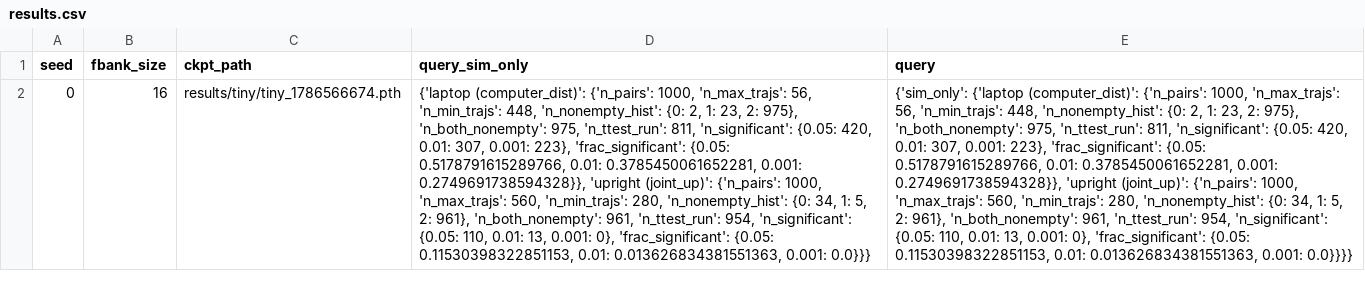
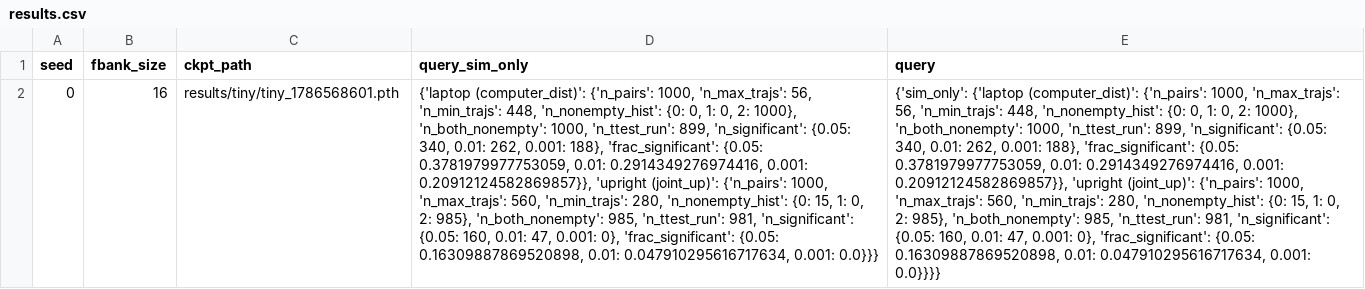
Before and after one commit to mirandali707/tversky_sirl, a CSV file: experiments/005-sirl-tversky/results/tiny/results.csv, drawn as a sheet; the diff names each change by its address in the sheet, - before the commit and + after, or states it on an @@ line.

```diff
--- a/experiments/005-sirl-tversky/results/tiny/results.csv
+++ b/experiments/005-sirl-tversky/results/tiny/results.csv
-C2 (ckpt_path): results/tiny/tiny_1786566674.pth
+C2 (ckpt_path): results/tiny/tiny_1786568601.pth
-D2 (query_sim_only): …'n_nonempty_hist': {0: 2, 1: 23, 2: 975}, 'n_both_nonempty': 975, 'n_ttest_run': 811, 'n_significant': {0.05: 420, 0.01: 307, 0.001: 223}, 'frac_significant': {0.05: 0.5178791615289766, 0.01: 0.3785450061652281, 0.001: 0.2749691738594328}}, 'upright (joint_up)': {'n_pairs': 1000, 'n_max_trajs': 560, 'n_min_trajs': 280, 'n_nonempty_hist': {0: 34, 1: 5, 2: 961}, 'n_both_nonempty': 961, 'n_ttest_run': 954, 'n_significant': {0.05: 110, 0.01: 13, 0.001: 0}, 'frac_significant': {0.05: 0.11530398322851153, 0.01: 0.013626834381551363, 0.001: 0.0}}}
+D2 (query_sim_only): …'n_nonempty_hist': {0: 0, 1: 0, 2: 1000}, 'n_both_nonempty': 1000, 'n_ttest_run': 899, 'n_significant': {0.05: 340, 0.01: 262, 0.001: 188}, 'frac_significant': {0.05: 0.3781979977753059, 0.01: 0.2914349276974416, 0.001: 0.20912124582869857}}, 'upright (joint_up)': {'n_pairs': 1000, 'n_max_trajs': 560, 'n_min_trajs': 280, 'n_nonempty_hist': {0: 15, 1: 0, 2: 985}, 'n_both_nonempty': 985, 'n_ttest_run': 981, 'n_significant': {0.05: 160, 0.01: 47, 0.001: 0}, 'frac_significant': {0.05: 0.16309887869520898, 0.01: 0.047910295616717634, 0.001: 0.0}}}
-E2 (query): …'n_nonempty_hist': {0: 2, 1: 23, 2: 975}, 'n_both_nonempty': 975, 'n_ttest_run': 811, 'n_significant': {0.05: 420, 0.01: 307, 0.001: 223}, 'frac_significant': {0.05: 0.5178791615289766, 0.01: 0.3785450061652281, 0.001: 0.2749691738594328}}, 'upright (joint_up)': {'n_pairs': 1000, 'n_max_trajs': 560, 'n_min_trajs': 280, 'n_nonempty_hist': {0: 34, 1: 5, 2: 961}, 'n_both_nonempty': 961, 'n_ttest_run': 954, 'n_significant': {0.05: 110, 0.01: 13, 0.001: 0}, 'frac_significant': {0.05: 0.11530398322851153, 0.01: 0.013626834381551363, 0.001: 0.0}}}}
+E2 (query): …'n_nonempty_hist': {0: 0, 1: 0, 2: 1000}, 'n_both_nonempty': 1000, 'n_ttest_run': 899, 'n_significant': {0.05: 340, 0.01: 262, 0.001: 188}, 'frac_significant': {0.05: 0.3781979977753059, 0.01: 0.2914349276974416, 0.001: 0.20912124582869857}}, 'upright (joint_up)': {'n_pairs': 1000, 'n_max_trajs': 560, 'n_min_trajs': 280, 'n_nonempty_hist': {0: 15, 1: 0, 2: 985}, 'n_both_nonempty': 985, 'n_ttest_run': 981, 'n_significant': {0.05: 160, 0.01: 47, 0.001: 0}, 'frac_significant': {0.05: 0.16309887869520898, 0.01: 0.047910295616717634, 0.001: 0.0}}}}
```
Also changed, not shown: 14 other files.
